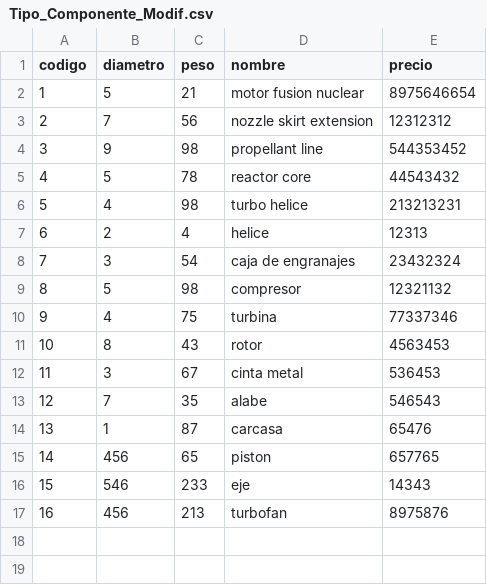
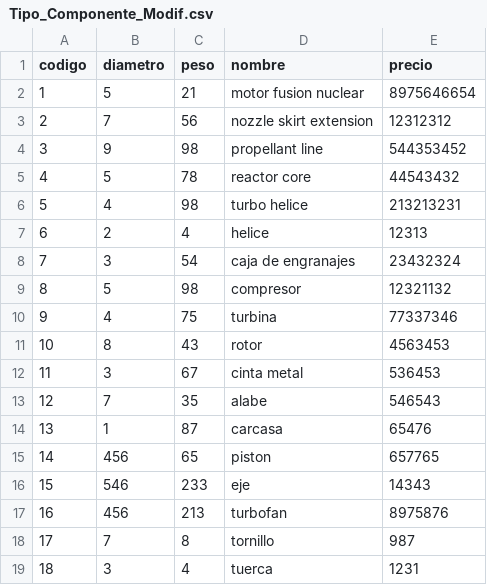
Before and after one commit to erickvicentin/bda-2021-g5, a CSV file: TPI/Tablas/Tipo_Componente_Modif.csv, drawn as a sheet; the diff names each change by its address in the sheet, - before the commit and + after, or states it on an @@ line.

```diff
--- a/TPI/Tablas/Tipo_Componente_Modif.csv
+++ b/TPI/Tablas/Tipo_Componente_Modif.csv
+row 18: 17 | 7 | 8 | tornillo | 987
+row 19: 18 | 3 | 4 | tuerca | 1231
```
Also changed, not shown: 1 other file.
